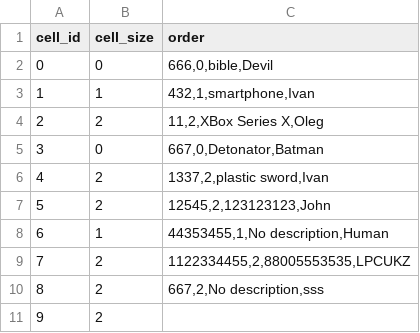
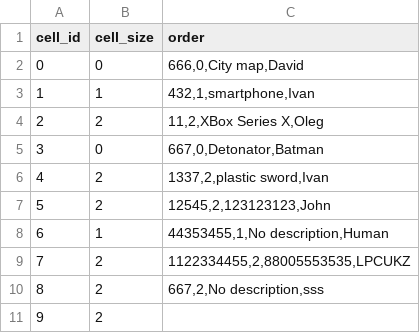
Before and after one commit to MikhailPshenisnov/KP_Postomat, a CSV file: Postomat_App/Postomat_App/Postomat_App/bin/Debug/PostomatCells.csv, drawn as a sheet.

```diff
--- a/Postomat_App/Postomat_App/Postomat_App/bin/Debug/PostomatCells.csv
+++ b/Postomat_App/Postomat_App/Postomat_App/bin/Debug/PostomatCells.csv
@@ -1,3 +1,3 @@
 cell_id;cell_size;order
-0;0;666,0,bible,Devil
+0;0;666,0,City map,David
 1;1;432,1,smartphone,Ivan
```
Also changed, not shown: 11 other files.
